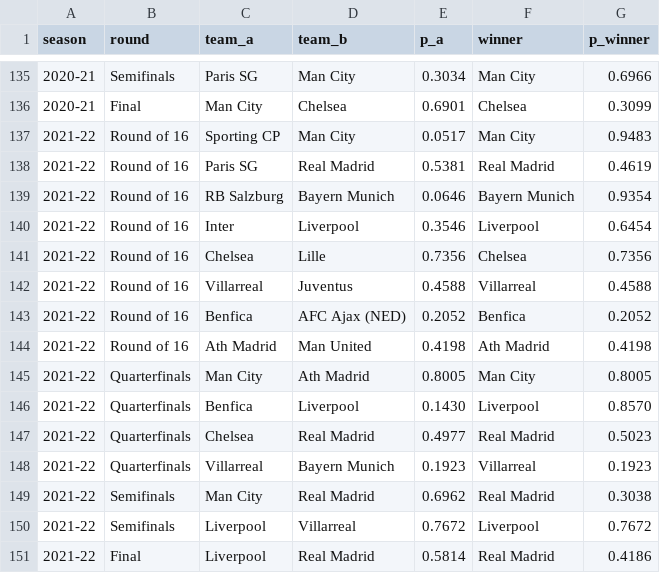
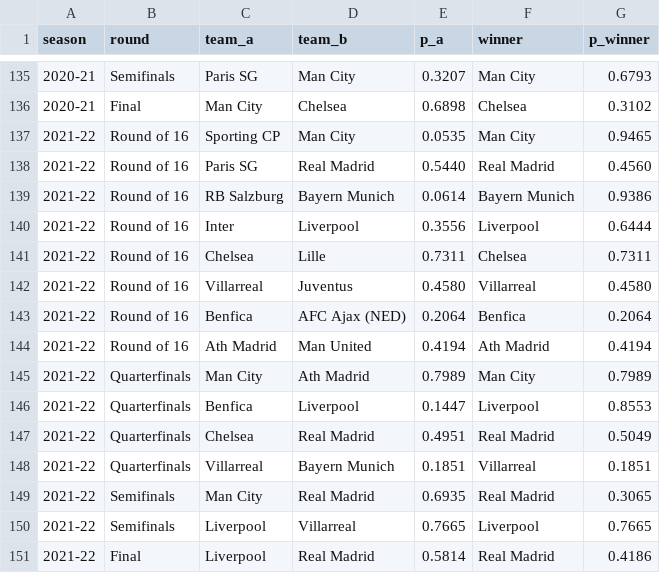
Before and after one commit to kgadharsh/ucl-luck, a CSV file: results/knockout_ties.csv, drawn as a sheet; only a part is shown, gaps mark what is left out; the diff covers the shown part only.

```diff
--- a/results/knockout_ties.csv
+++ b/results/knockout_ties.csv
@@ -135,17 +135,17 @@ season,round,team_a,team_b,p_a,winner,p_winner
-2020-21,Semifinals,Paris SG,Man City,0.3034,Man City,0.6966
-2020-21,Final,Man City,Chelsea,0.6901,Chelsea,0.3099
-2021-22,Round of 16,Sporting CP,Man City,0.0517,Man City,0.9483
-2021-22,Round of 16,Paris SG,Real Madrid,0.5381,Real Madrid,0.4619
-2021-22,Round of 16,RB Salzburg,Bayern Munich,0.0646,Bayern Munich,0.9354
-2021-22,Round of 16,Inter,Liverpool,0.3546,Liverpool,0.6454
-2021-22,Round of 16,Chelsea,Lille,0.7356,Chelsea,0.7356
-2021-22,Round of 16,Villarreal,Juventus,0.4588,Villarreal,0.4588
-2021-22,Round of 16,Benfica,AFC Ajax (NED),0.2052,Benfica,0.2052
-2021-22,Round of 16,Ath Madrid,Man United,0.4198,Ath Madrid,0.4198
-2021-22,Quarterfinals,Man City,Ath Madrid,0.8005,Man City,0.8005
-2021-22,Quarterfinals,Benfica,Liverpool,0.1430,Liverpool,0.8570
-2021-22,Quarterfinals,Chelsea,Real Madrid,0.4977,Real Madrid,0.5023
-2021-22,Quarterfinals,Villarreal,Bayern Munich,0.1923,Villarreal,0.1923
-2021-22,Semifinals,Man City,Real Madrid,0.6962,Real Madrid,0.3038
-2021-22,Semifinals,Liverpool,Villarreal,0.7672,Liverpool,0.7672
+2020-21,Semifinals,Paris SG,Man City,0.3207,Man City,0.6793
+2020-21,Final,Man City,Chelsea,0.6898,Chelsea,0.3102
+2021-22,Round of 16,Sporting CP,Man City,0.0535,Man City,0.9465
+2021-22,Round of 16,Paris SG,Real Madrid,0.5440,Real Madrid,0.4560
+2021-22,Round of 16,RB Salzburg,Bayern Munich,0.0614,Bayern Munich,0.9386
+2021-22,Round of 16,Inter,Liverpool,0.3556,Liverpool,0.6444
+2021-22,Round of 16,Chelsea,Lille,0.7311,Chelsea,0.7311
+2021-22,Round of 16,Villarreal,Juventus,0.4580,Villarreal,0.4580
+2021-22,Round of 16,Benfica,AFC Ajax (NED),0.2064,Benfica,0.2064
+2021-22,Round of 16,Ath Madrid,Man United,0.4194,Ath Madrid,0.4194
+2021-22,Quarterfinals,Man City,Ath Madrid,0.7989,Man City,0.7989
+2021-22,Quarterfinals,Benfica,Liverpool,0.1447,Liverpool,0.8553
+2021-22,Quarterfinals,Chelsea,Real Madrid,0.4951,Real Madrid,0.5049
+2021-22,Quarterfinals,Villarreal,Bayern Munich,0.1851,Villarreal,0.1851
+2021-22,Semifinals,Man City,Real Madrid,0.6935,Real Madrid,0.3065
+2021-22,Semifinals,Liverpool,Villarreal,0.7665,Liverpool,0.7665
 2021-22,Final,Liverpool,Real Madrid,0.5814,Real Madrid,0.4186
```
Also changed, not shown: 4 added rows, 4 removed rows and 86 edited cells elsewhere in this file, results/champions_path.csv, results/week2_scores.csv, 23 other files.
